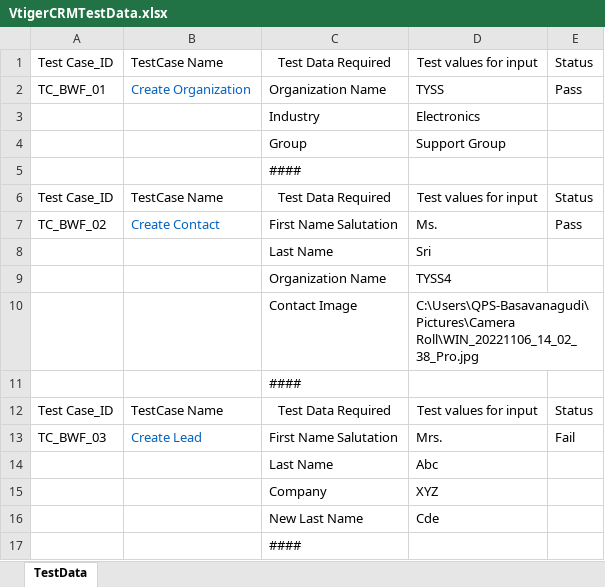
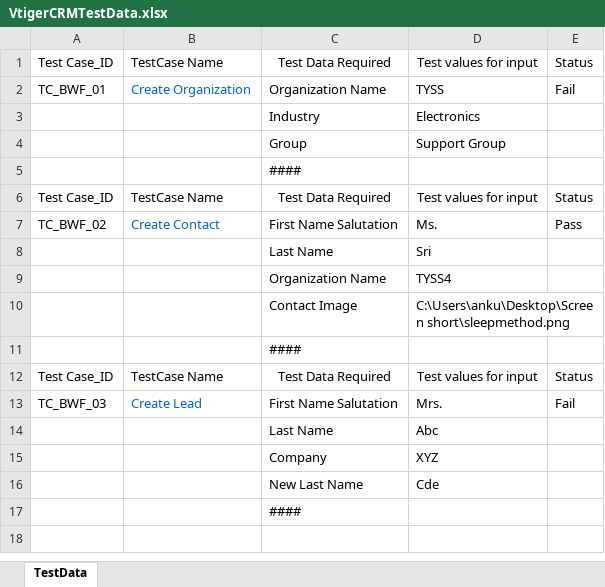
Before and after one commit to ankubochare/FrameWorkProject_new, an Excel workbook: target/test-classes/VtigerCRMTestData.xlsx, sheet TestData, drawn as a sheet; values as stored, in another font and other column widths than the file's, no borders; table styles not drawn; the diff names each change by its address in the sheet, - before the commit and + after, or states it on an @@ line.

```diff
--- a/target/test-classes/VtigerCRMTestData.xlsx (sheet TestData)
+++ b/target/test-classes/VtigerCRMTestData.xlsx (sheet TestData)
-E2: Pass
+E2: Fail
-D10: C:\Users\QPS-Basavanagudi\Pictures\Camera Roll\WIN_20221106_14_02_38_Pro.jpg
+D10: C:\Users\anku\Desktop\Screen short\sleepmethod.png
```
Also changed, not shown: 27 other files.
